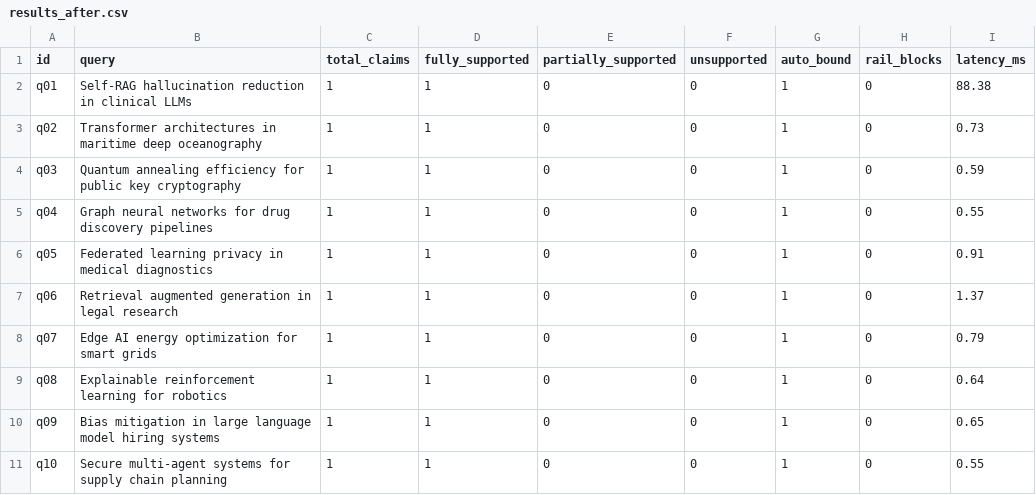
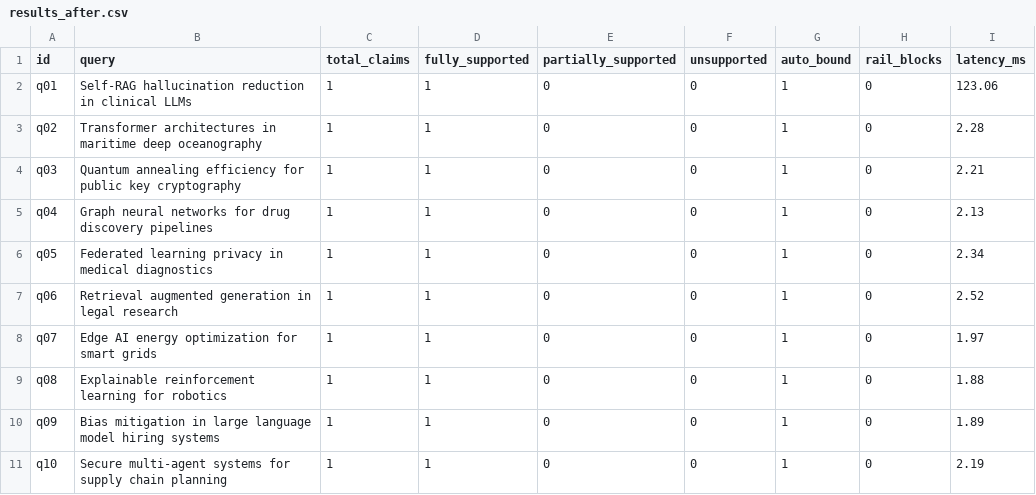
Before and after one commit to Chakkasandeep/SelfRAG-ResearchMate, a CSV file: backend/eval/results_after.csv, drawn as a sheet.

```diff
--- a/backend/eval/results_after.csv
+++ b/backend/eval/results_after.csv
@@ -1,11 +1,11 @@
 id,query,total_claims,fully_supported,partially_supported,unsupported,auto_bound,rail_blocks,latency_ms
-q01,Self-RAG hallucination reduction in clinical LLMs,1,1,0,0,1,0,88.38
-q02,Transformer architectures in maritime deep oceanography,1,1,0,0,1,0,0.73
-q03,Quantum annealing efficiency for public key cryptography,1,1,0,0,1,0,0.59
-q04,Graph neural networks for drug discovery pipelines,1,1,0,0,1,0,0.55
-q05,Federated learning privacy in medical diagnostics,1,1,0,0,1,0,0.91
-q06,Retrieval augmented generation in legal research,1,1,0,0,1,0,1.37
-q07,Edge AI energy optimization for smart grids,1,1,0,0,1,0,0.79
-q08,Explainable reinforcement learning for robotics,1,1,0,0,1,0,0.64
-q09,Bias mitigation in large language model hiring systems,1,1,0,0,1,0,0.65
-q10,Secure multi-agent systems for supply chain planning,1,1,0,0,1,0,0.55
+q01,Self-RAG hallucination reduction in clinical LLMs,1,1,0,0,1,0,123.06
+q02,Transformer architectures in maritime deep oceanography,1,1,0,0,1,0,2.28
+q03,Quantum annealing efficiency for public key cryptography,1,1,0,0,1,0,2.21
+q04,Graph neural networks for drug discovery pipelines,1,1,0,0,1,0,2.13
+q05,Federated learning privacy in medical diagnostics,1,1,0,0,1,0,2.34
+q06,Retrieval augmented generation in legal research,1,1,0,0,1,0,2.52
+q07,Edge AI energy optimization for smart grids,1,1,0,0,1,0,1.97
+q08,Explainable reinforcement learning for robotics,1,1,0,0,1,0,1.88
+q09,Bias mitigation in large language model hiring systems,1,1,0,0,1,0,1.89
+q10,Secure multi-agent systems for supply chain planning,1,1,0,0,1,0,2.19
```
Also changed, not shown: backend/eval/results_before.csv, 8 other files.
